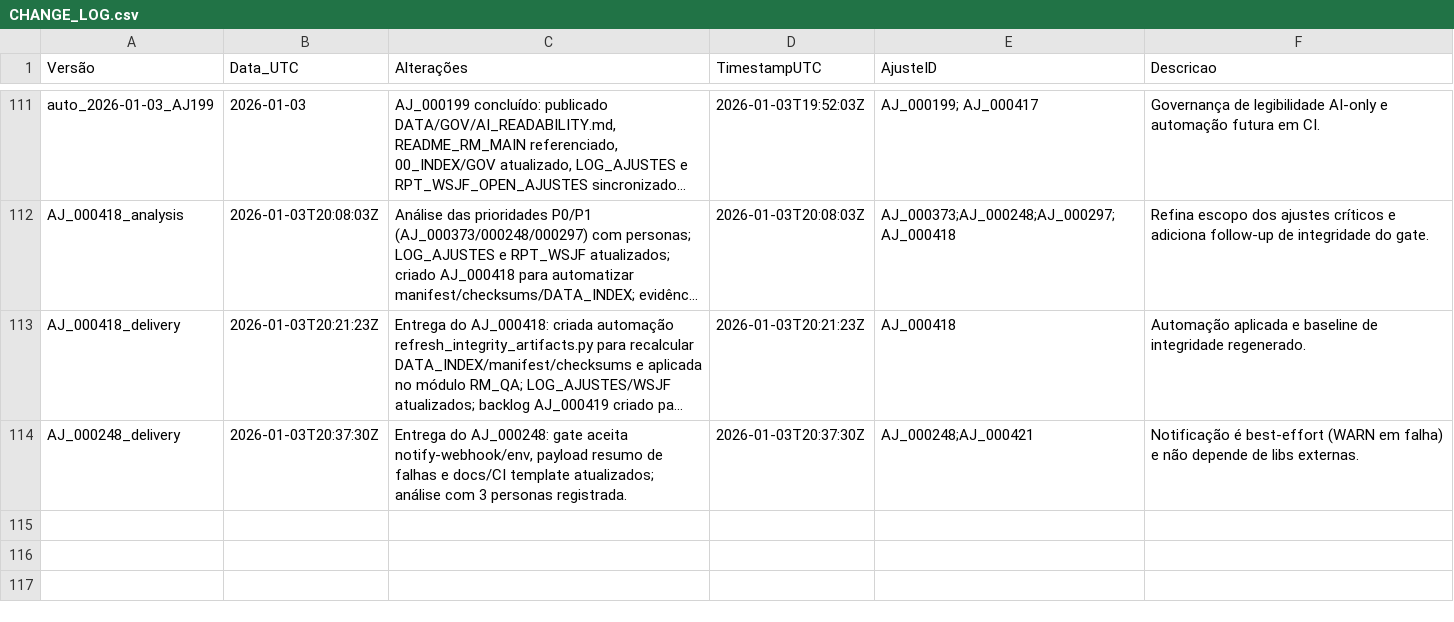
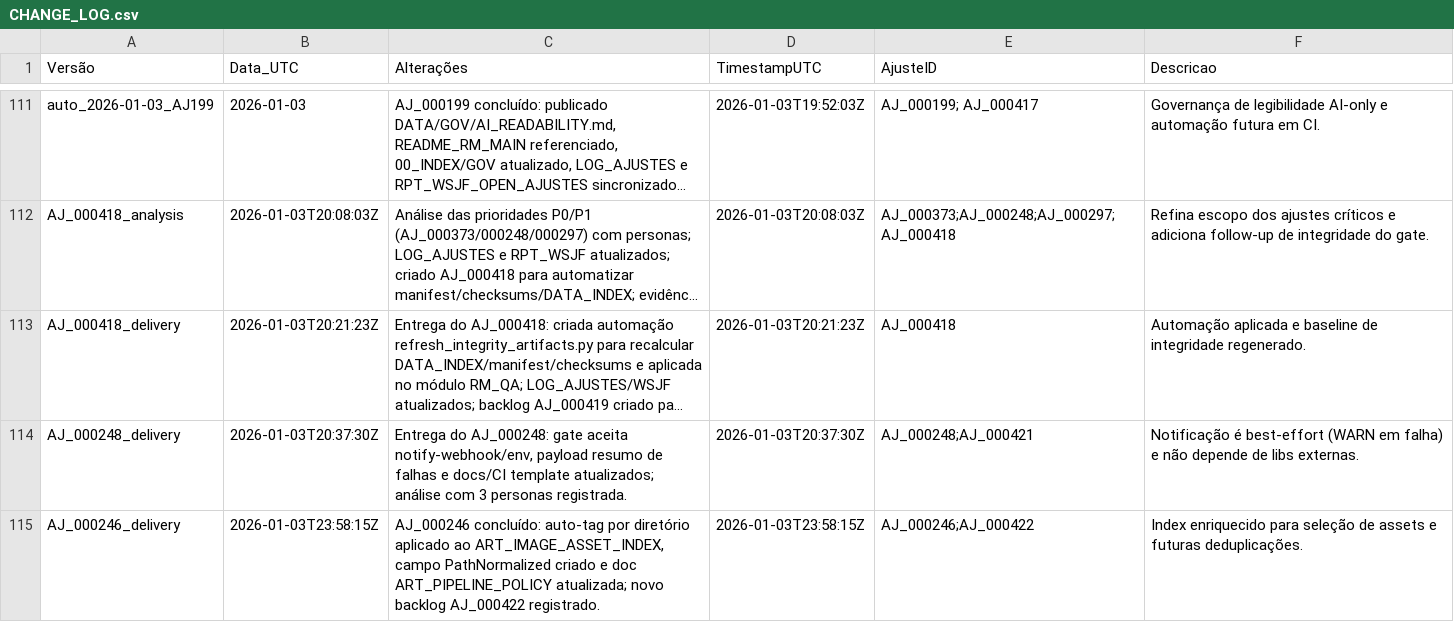
Before and after one commit to MartinFMelcop/Adventures_Unleashed_Rave_Master_Project, a CSV file: RM_QA/DATA/QA/CHANGE_LOG.csv, drawn as a sheet; only a part is shown, gaps mark what is left out; long unchanged cells end in …; the diff names each change by its address in the sheet, - before the commit and + after, or states it on an @@ line.

```diff
--- a/RM_QA/DATA/QA/CHANGE_LOG.csv
+++ b/RM_QA/DATA/QA/CHANGE_LOG.csv
+row 115: AJ_000246_delivery | 2026-01-03T23:58:15Z | AJ_000246 concluído: auto-tag por diretório aplicado ao ART_IMAGE_ASSET_INDEX, campo PathNormalized criado e doc ART_PIPELINE_POLICY atualizada; novo backlog AJ_000422 registrado. | 2026-01-03T23:58:15Z | AJ_000246;AJ_000422 | Index enriquecido para seleção de assets e futuras deduplicações.
```
Also changed, not shown: RM_CORE/DATA/DATA_INDEX.csv, RM_QA/DATA/QA/LOG_AJUSTES.csv, 7 other files.
